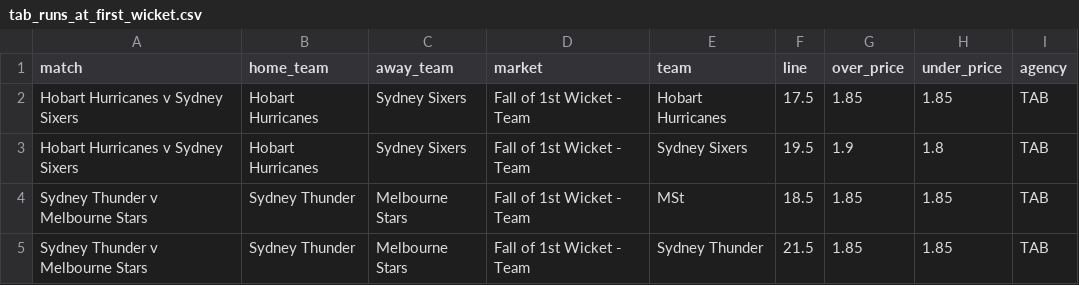
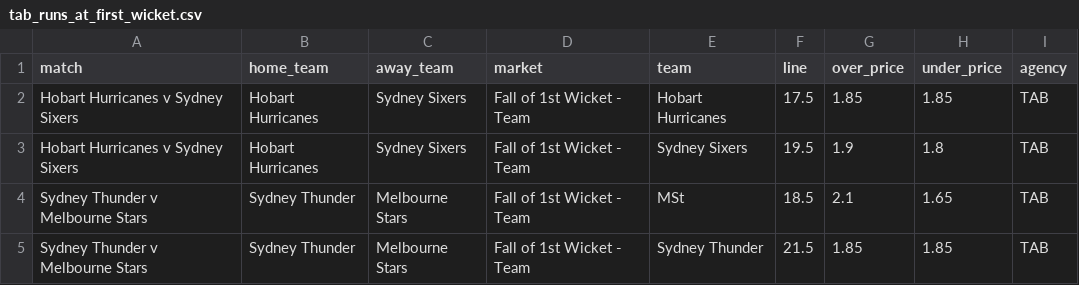
Before and after one commit to jamesbrown1417/Cricket-Analysis, a CSV file: Data/T20s/Big Bash/scraped_odds/tab_runs_at_first_wicket.csv, drawn as a sheet.

```diff
--- a/Data/T20s/Big Bash/scraped_odds/tab_runs_at_first_wicket.csv
+++ b/Data/T20s/Big Bash/scraped_odds/tab_runs_at_first_wicket.csv
@@ -3,3 +3,3 @@ Hobart Hurricanes v Sydney Sixers,Hobart Hurricanes,Sydney Sixers,Fall of 1st Wi
 Hobart Hurricanes v Sydney Sixers,Hobart Hurricanes,Sydney Sixers,Fall of 1st Wicket - Team,Sydney Sixers,19.5,1.9,1.8,TAB
-Sydney Thunder v Melbourne Stars,Sydney Thunder,Melbourne Stars,Fall of 1st Wicket - Team,MSt,18.5,1.85,1.85,TAB
+Sydney Thunder v Melbourne Stars,Sydney Thunder,Melbourne Stars,Fall of 1st Wicket - Team,MSt,18.5,2.1,1.65,TAB
 Sydney Thunder v Melbourne Stars,Sydney Thunder,Melbourne Stars,Fall of 1st Wicket - Team,Sydney Thunder,21.5,1.85,1.85,TAB
```
Also changed, not shown: Data/T20s/Big Bash/scraped_odds/sportsbet_player_boundaries.csv, Data/T20s/Big Bash/scraped_odds/tab_h2h.csv, 8 other files.
